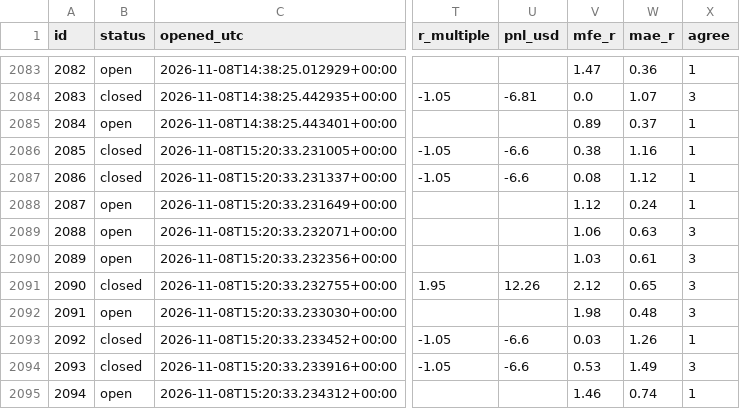
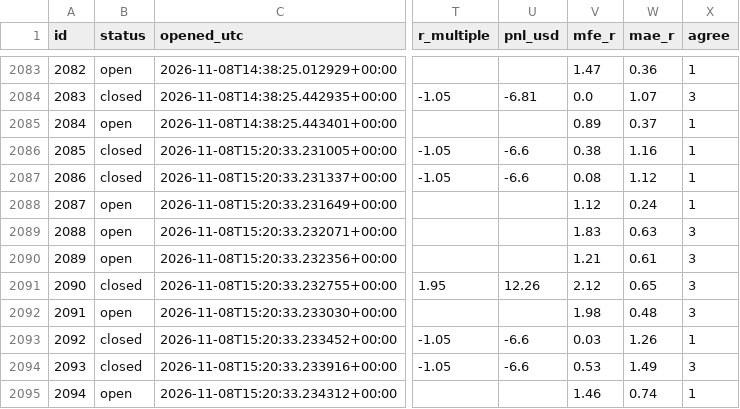
Before and after one commit to zeesshhhh/HHz, a CSV file: docs/paper_log.csv, drawn as a sheet; only a part is shown, gaps mark what is left out; the diff covers the shown part only; the diff names each change by its address in the sheet, - before the commit and + after, or states it on an @@ line.

```diff
--- a/docs/paper_log.csv
+++ b/docs/paper_log.csv
-V2089 (mfe_r): 1.06
+V2089 (mfe_r): 1.83
-V2090 (mfe_r): 1.03
+V2090 (mfe_r): 1.21
```
Also changed, not shown: 4 added rows and 19 edited cells elsewhere in this file, 2 other files.
